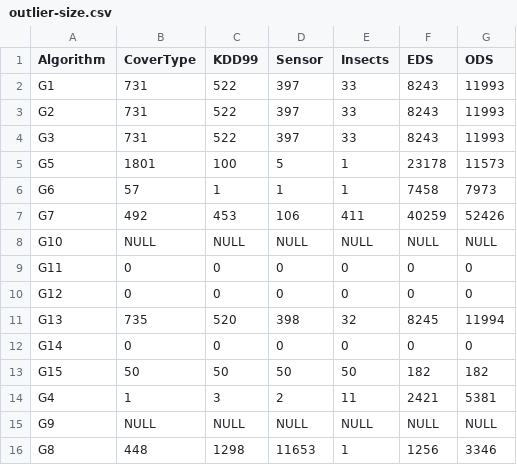
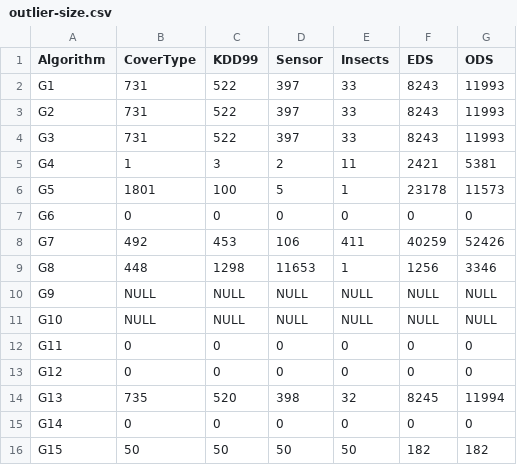
Before and after one commit to intellistream/Sesame, a CSV file: scripts/raw/outlier-size.csv, drawn as a sheet.

```diff
--- a/scripts/raw/outlier-size.csv
+++ b/scripts/raw/outlier-size.csv
@@ -4,5 +4,8 @@ G2,731,522,397,33,8243,11993
 G3,731,522,397,33,8243,11993
+G4,1,3,2,11,2421,5381
 G5,1801,100,5,1,23178,11573
-G6,57,1,1,1,7458,7973
+G6,0,0,0,0,0,0
 G7,492,453,106,411,40259,52426
+G8,448,1298,11653,1,1256,3346
+G9,NULL,NULL,NULL,NULL,NULL,NULL
 G10,NULL,NULL,NULL,NULL,NULL,NULL
@@ -13,4 +16 @@ G14,0,0,0,0,0,0
 G15,50,50,50,50,182,182
-G4,1,3,2,11,2421,5381
-G9,NULL,NULL,NULL,NULL,NULL,NULL
-G8,448,1298,11653,1,1256,3346
```
Also changed, not shown: scripts/raw/cmm-eds.csv, scripts/raw/prog-fct.csv, 19 other files.
